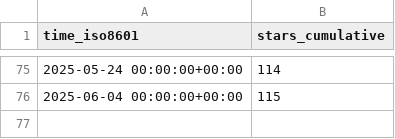
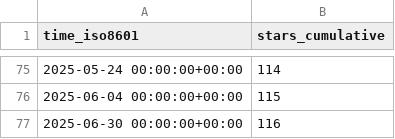
Before and after one commit to thorek1/MacroModelling.jl, a CSV file: thorek1/MacroModelling.jl/ghrs-data/stargazers.csv, drawn as a sheet; only a part is shown, gaps mark what is left out; the diff names each change by its address in the sheet, - before the commit and + after, or states it on an @@ line.

```diff
--- a/thorek1/MacroModelling.jl/ghrs-data/stargazers.csv
+++ b/thorek1/MacroModelling.jl/ghrs-data/stargazers.csv
+row 77: 2025-06-30 00:00:00+00:00 | 116
```
